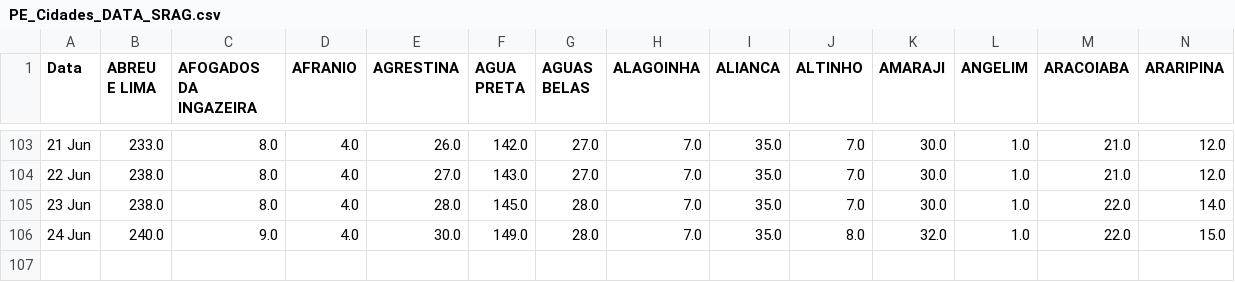
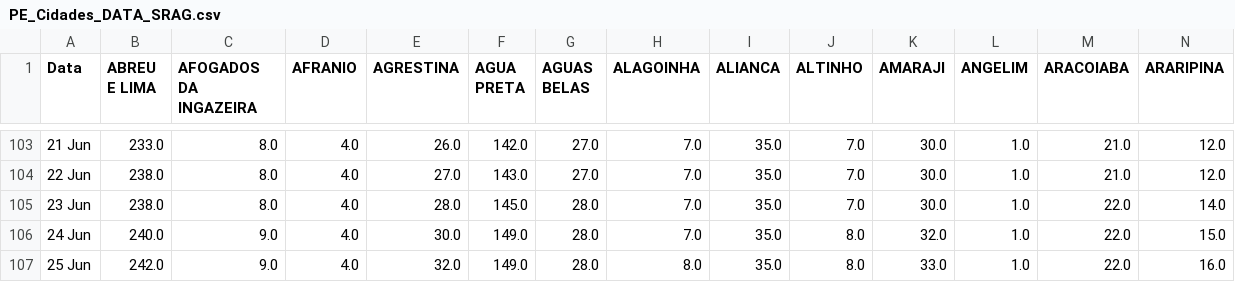
Before and after one commit to JTeodomiro/covid19PE, a CSV file: PE_Cidades_DATA_SRAG.csv, drawn as a sheet; only a part is shown, gaps mark what is left out; rows hold the shown columns only; the diff names each change by its address in the sheet, - before the commit and + after, or states it on an @@ line.

```diff
--- a/PE_Cidades_DATA_SRAG.csv
+++ b/PE_Cidades_DATA_SRAG.csv
+row 107: 25 Jun | 242.0 | 9.0 | 4.0 | 32.0 | 149.0 | 28.0 | 8.0 | 35.0 | 8.0 | 33.0 | 1.0 | 22.0 | 16.0
```
Also changed, not shown: Obitos_PE_Cidades.csv, PE_Cidades_DATA.csv.
